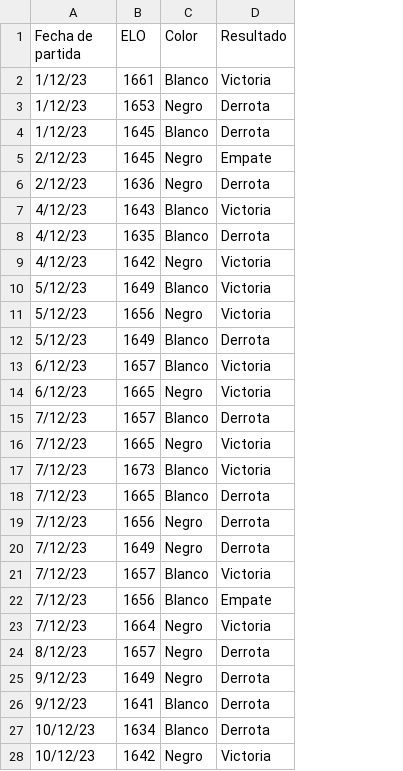
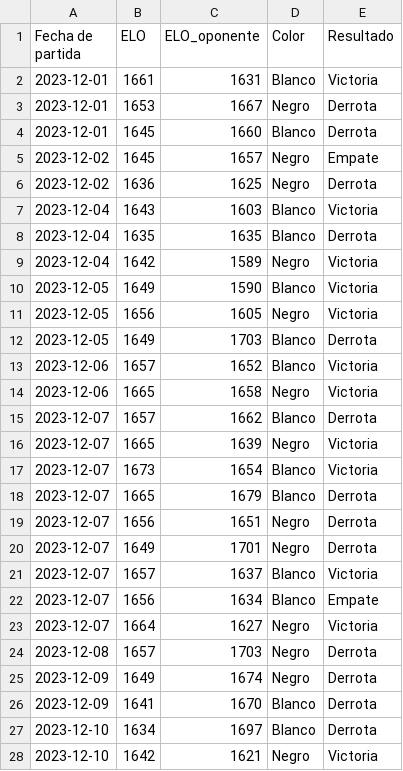
Before and after one commit to NazarethEliasNalbandian/infovis, a CSV file: DATOS AJEDREZ/nachi_chess_games_excel.csv, drawn as a sheet; only a part is shown; the diff covers the shown part only; the diff names each change by its address in the sheet, - before the commit and + after, or states it on an @@ line.

Commit message:
Agrego columna ELO oponente

```diff
--- a/DATOS AJEDREZ/nachi_chess_games_excel.csv
+++ b/DATOS AJEDREZ/nachi_chess_games_excel.csv
+column C (ELO_oponente), rows 2-28: 1631 | 1667 | 1660 | 1657 | 1625 | 1603 | 1635 | 1589 | 1590 | 1605 | 1703 | 1652 | 1658 | 1662 | 1639 | 1654 | 1679 | 1651 | 1701 | 1637 | 1634 | 1627 | 1703 | 1674 | 1670 | 1697 | 1621
-A2:A4 (Fecha de partida): 1/12/23
+A2:A4 (Fecha de partida): 2023-12-01
-A5:A6 (Fecha de partida): 2/12/23
+A5:A6 (Fecha de partida): 2023-12-02
-A7:A9 (Fecha de partida): 4/12/23
+A7:A9 (Fecha de partida): 2023-12-04
-A10:A12 (Fecha de partida): 5/12/23
+A10:A12 (Fecha de partida): 2023-12-05
-A13:A14 (Fecha de partida): 6/12/23
+A13:A14 (Fecha de partida): 2023-12-06
-A15:A23 (Fecha de partida): 7/12/23
+A15:A23 (Fecha de partida): 2023-12-07
-A24 (Fecha de partida): 8/12/23
+A24 (Fecha de partida): 2023-12-08
-A25:A26 (Fecha de partida): 9/12/23
+A25:A26 (Fecha de partida): 2023-12-09
-A27:A28 (Fecha de partida): 10/12/23
+A27:A28 (Fecha de partida): 2023-12-10
```
Also changed, not shown: 132 edited cells elsewhere in this file, DATOS AJEDREZ/nachi_chessgames.csv, 2 other files.
